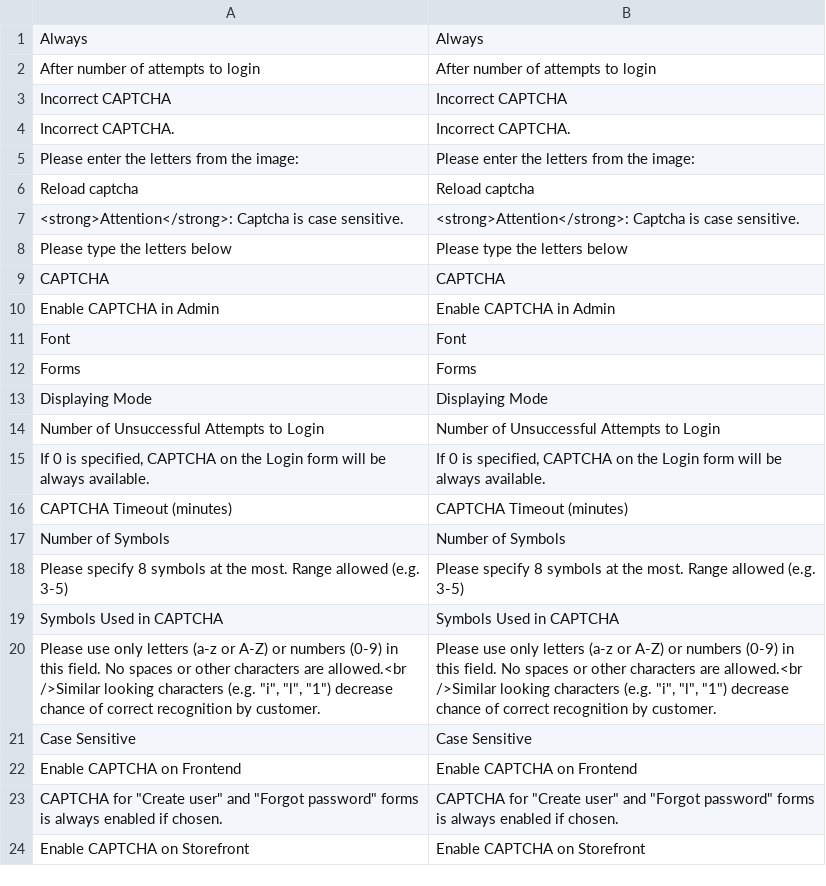
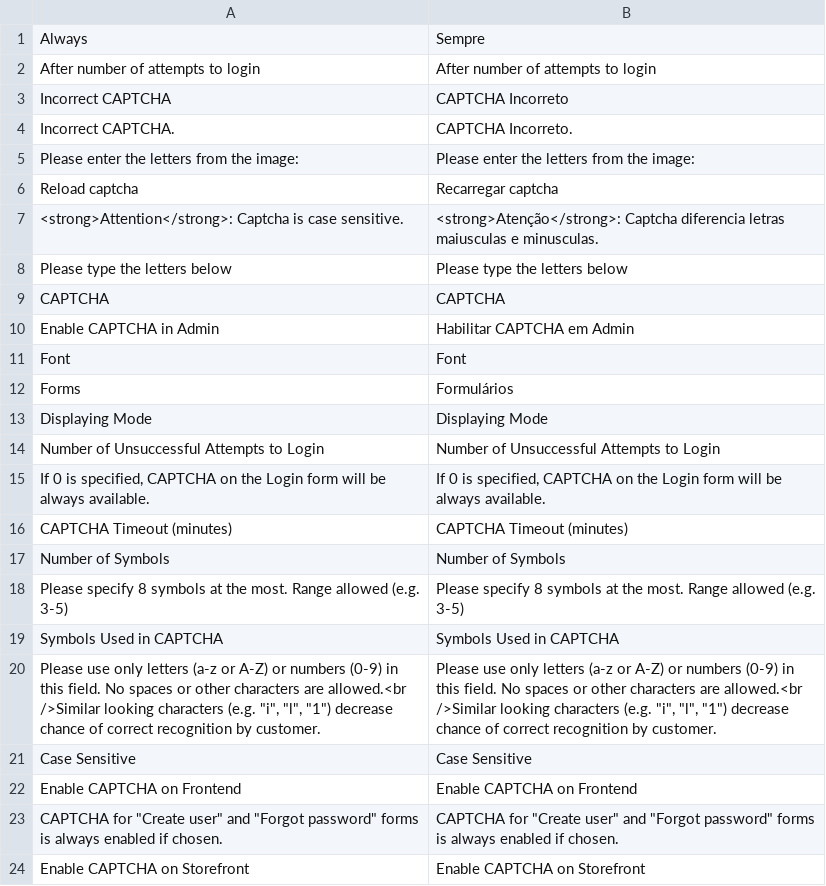
Before and after one commit to Bleez/Magento2-PT-BR, a CSV file: module-captcha.csv, drawn as a sheet.

Commit message:
Update module-captcha.csv
Falta algumas traduções.

```diff
--- a/module-captcha.csv
+++ b/module-captcha.csv
@@ -1,13 +1,13 @@
-Always,Always
+Always,Sempre
 "After number of attempts to login","After number of attempts to login"
-"Incorrect CAPTCHA","Incorrect CAPTCHA"
-"Incorrect CAPTCHA.","Incorrect CAPTCHA."
+"Incorrect CAPTCHA","CAPTCHA Incorreto"
+"Incorrect CAPTCHA.","CAPTCHA Incorreto."
 "Please enter the letters from the image:","Please enter the letters from the image:"
-"Reload captcha","Reload captcha"
-"<strong>Attention</strong>: Captcha is case sensitive.","<strong>Attention</strong>: Captcha is case sensitive."
+"Reload captcha","Recarregar captcha"
+"<strong>Attention</strong>: Captcha is case sensitive.","<strong>Atenção</strong>: Captcha diferencia letras maiusculas e minusculas."
 "Please type the letters below","Please type the letters below"
 CAPTCHA,CAPTCHA
-"Enable CAPTCHA in Admin","Enable CAPTCHA in Admin"
+"Enable CAPTCHA in Admin","Habilitar CAPTCHA em Admin"
 Font,Font
-Forms,Forms
+Forms,Formulários
 "Displaying Mode","Displaying Mode"
```
